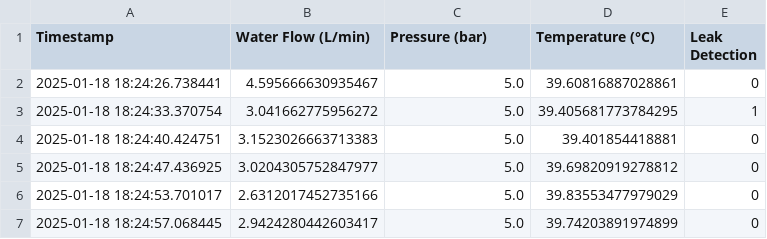
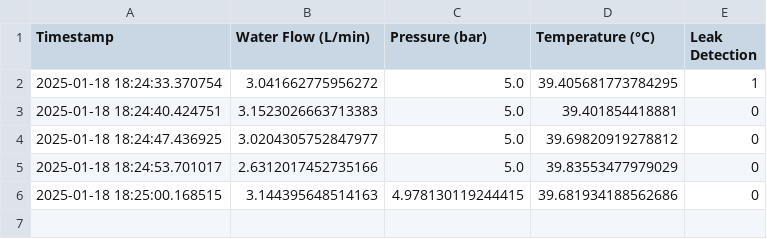
Before and after one commit to Ashaz4994/AGGLOMERATION, a CSV file: Data/Readings.csv, drawn as a sheet.

Commit message:
Updating CSV file via API

```diff
--- a/Data/Readings.csv
+++ b/Data/Readings.csv
@@ -1,3 +1,2 @@
 Timestamp,Water Flow (L/min),Pressure (bar),Temperature (°C),Leak Detection
-2025-01-18 18:24:26.738441,4.595666630935467,5.0,39.60816887028861,0
 2025-01-18 18:24:33.370754,3.041662775956272,5.0,39.405681773784295,1
@@ -6,2 +5,2 @@ Timestamp,Water Flow (L/min),Pressure (bar),Temperature (°C),Leak Detection
 2025-01-18 18:24:53.701017,2.6312017452735166,5.0,39.83553477979029,0
-2025-01-18 18:24:57.068445,2.9424280442603417,5.0,39.74203891974899,0
+2025-01-18 18:25:00.168515,3.144395648514163,4.978130119244415,39.681934188562686,0
```
